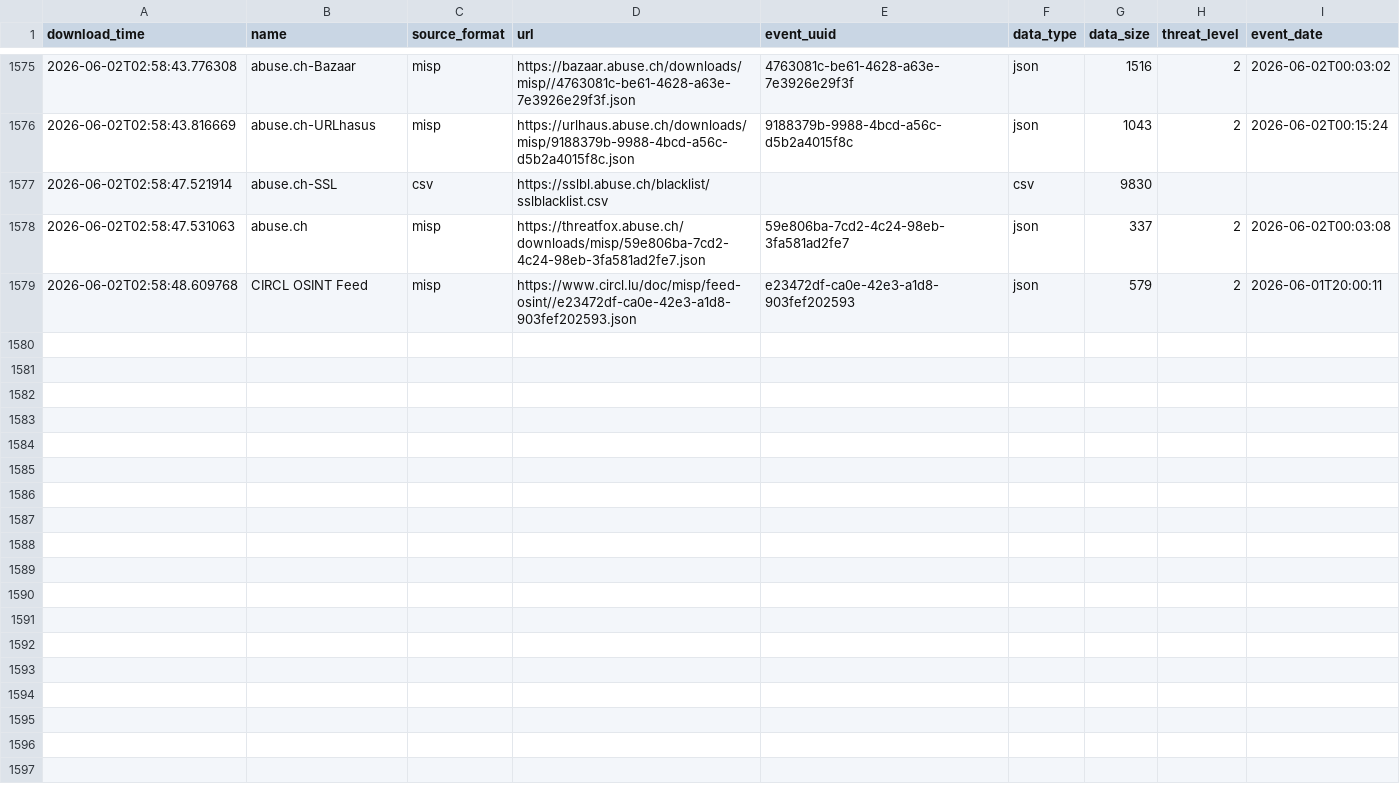
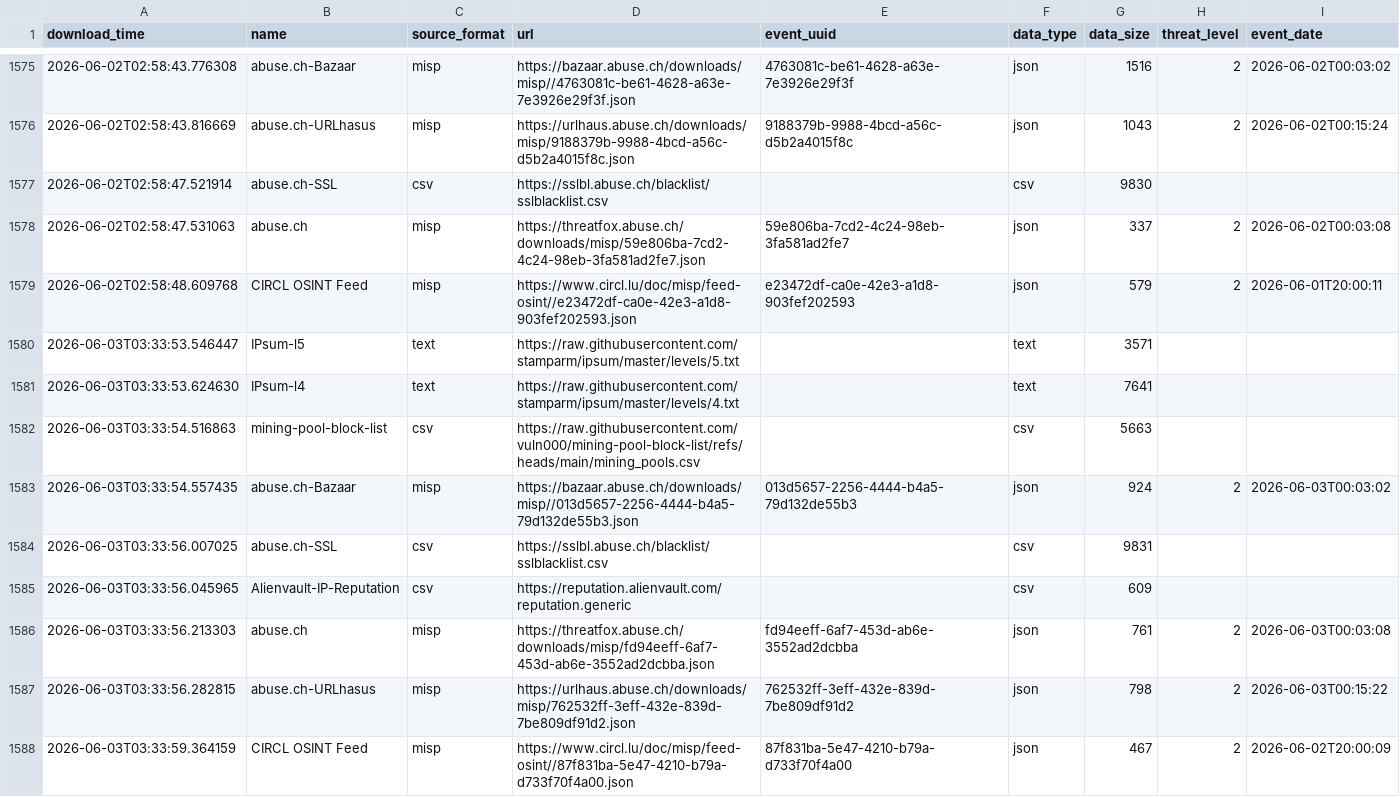
Before and after one commit to RogueServitor-495/FinalThreatFeed-Fork, a CSV file: output/describe_file.csv, drawn as a sheet; only a part is shown, gaps mark what is left out.

```diff
--- a/output/describe_file.csv
+++ b/output/describe_file.csv
@@ -1579 +1579,10 @@ download_time,name,source_format,url,event_uuid,data_type,data_size,threat_level
 2026-06-02T02:58:48.609768,CIRCL OSINT Feed,misp,https://www.circl.lu/doc/misp/feed-osint//e23472df-ca0e-42e3-a1d8-903fef202593.json,e23472df-ca0e-42e3-a1d8-903fef202593,json,579,2,2026-06-01T20:00:11
+2026-06-03T03:33:53.546447,IPsum-l5,text,https://raw.githubusercontent.com/stamparm/ipsum/master/levels/5.txt,,text,3571,,
+2026-06-03T03:33:53.624630,IPsum-l4,text,https://raw.githubusercontent.com/stamparm/ipsum/master/levels/4.txt,,text,7641,,
+2026-06-03T03:33:54.516863,mining-pool-block-list,csv,https://raw.githubusercontent.com/vuln000/mining-pool-block-list/refs/heads/main/mining_pools.csv,,csv,5663,,
+2026-06-03T03:33:54.557435,abuse.ch-Bazaar,misp,https://bazaar.abuse.ch/downloads/misp//013d5657-2256-4444-b4a5-79d132de55b3.json,013d5657-2256-4444-b4a5-79d132de55b3,json,924,2,2026-06-03T00:03:02
+2026-06-03T03:33:56.007025,abuse.ch-SSL,csv,https://sslbl.abuse.ch/blacklist/sslblacklist.csv,,csv,9831,,
+2026-06-03T03:33:56.045965,Alienvault-IP-Reputation,csv,https://reputation.alienvault.com/reputation.generic,,csv,609,,
+2026-06-03T03:33:56.213303,abuse.ch,misp,https://threatfox.abuse.ch/downloads/misp/fd94eeff-6af7-453d-ab6e-3552ad2dcbba.json,fd94eeff-6af7-453d-ab6e-3552ad2dcbba,json,761,2,2026-06-03T00:03:08
+2026-06-03T03:33:56.282815,abuse.ch-URLhasus,misp,https://urlhaus.abuse.ch/downloads/misp/762532ff-3eff-432e-839d-7be809df91d2.json,762532ff-3eff-432e-839d-7be809df91d2,json,798,2,2026-06-03T00:15:22
+2026-06-03T03:33:59.364159,CIRCL OSINT Feed,misp,https://www.circl.lu/doc/misp/feed-osint//87f831ba-5e47-4210-b79a-d733f70f4a00.json,87f831ba-5e47-4210-b79a-d733f70f4a00,json,467,2,2026-06-02T20:00:09
```
Also changed, not shown: 1 other file.
